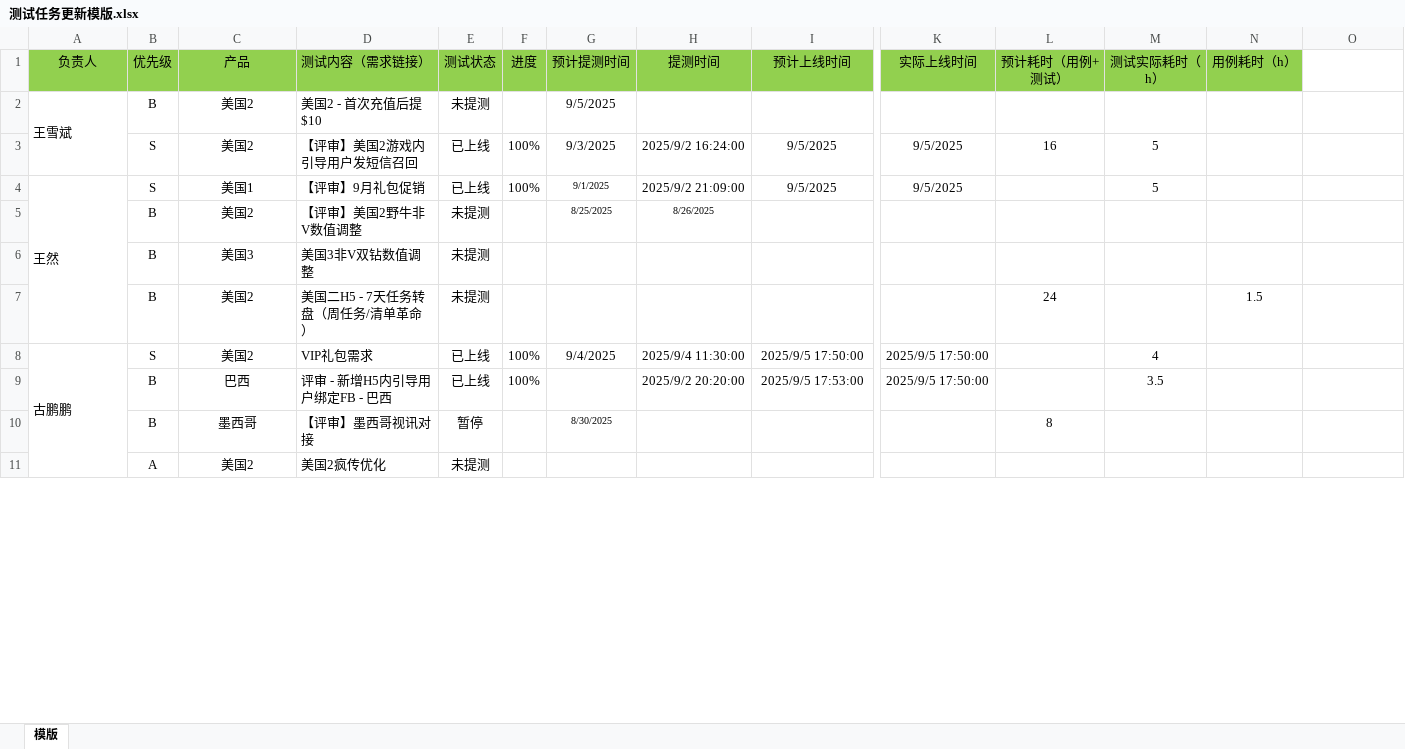
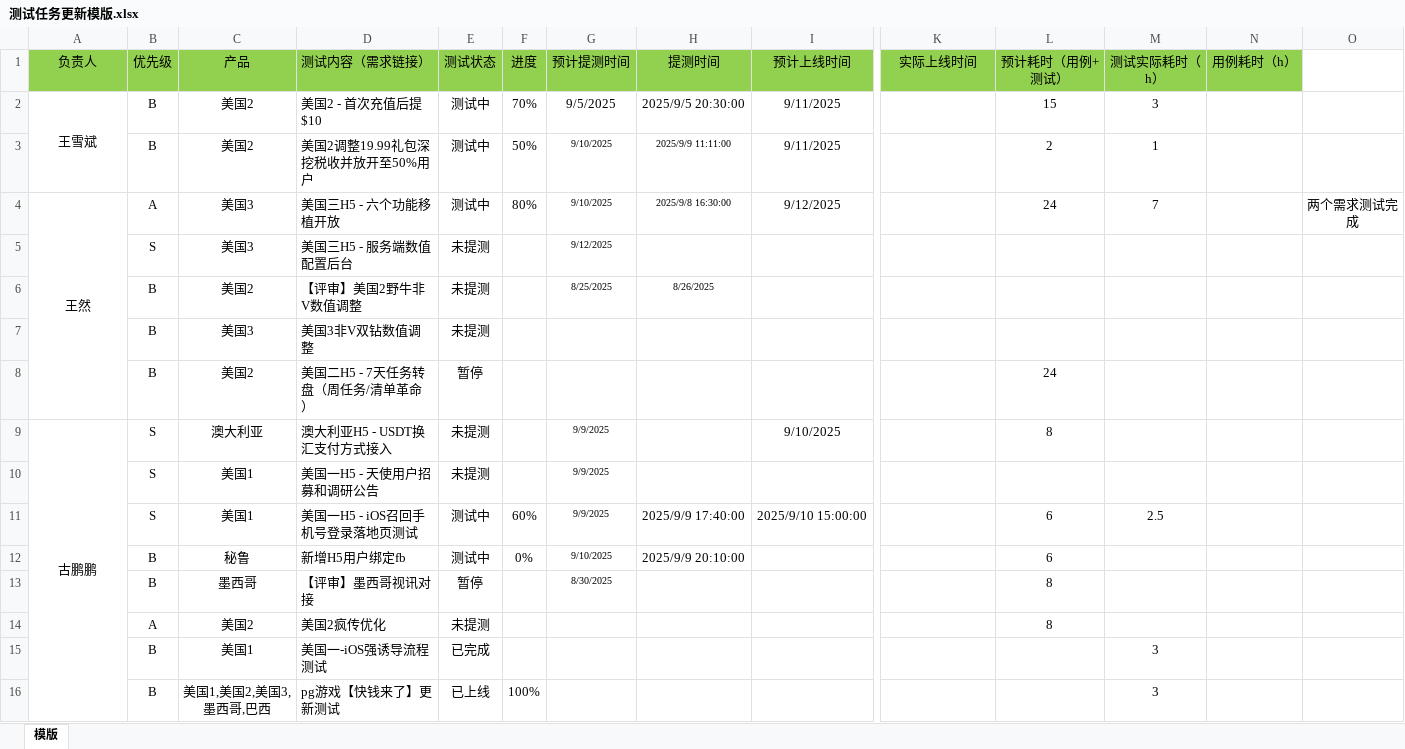
Before and after one commit to 190699038/DailyReview, an Excel workbook: client/文件上传模版/测试任务更新模版.xlsx, sheet 模版, drawn as a sheet; only a part is shown, gaps mark what is left out; values as stored, in another font and other column widths than the file's, no borders; removed rows and columns are numbered as before the commit, all else as after; rows hold the shown columns only; the diff covers the shown part only; the diff names each change by its address in the sheet, - before the commit and + after, or states it on an @@ line.

```diff
--- a/client/文件上传模版/测试任务更新模版.xlsx (sheet 模版)
+++ b/client/文件上传模版/测试任务更新模版.xlsx (sheet 模版)
-A2 alignment: left
+A2 alignment: center
-E2 (测试状态): 未提测
+E2 (测试状态): 测试中
-F2 (进度): (empty)
+F2 (进度): 70%
-H2 (提测时间): (empty)
+H2 (提测时间): 2025/9/5 20:30:00
-I2 (预计上线时间): (empty)
+I2 (预计上线时间): 9/11/2025
-L2 (预计耗时（用例+测试）): (empty)
+L2 (预计耗时（用例+测试）): 15
-M2 (测试实际耗时（h）): (empty)
+M2 (测试实际耗时（h）): 3
-row 3:  | S | 美国2 | 【评审】美国2游戏内引导用户发短信召回 | 已上线 | 100% | 9/3/2025 | 2025/9/2 16:24:00 | 9/5/2025 | 9/5/2025 | 16 | 5
-row 4: 王然 | S | 美国1 | 【评审】9月礼包促销 | 已上线 | 100% | 9/1/2025 | 2025/9/2 21:09:00 | 9/5/2025 | 9/5/2025 |  | 5
+row 3:  | B | 美国2 | 美国2调整19.99礼包深挖税收并放开至50%用户 | 测试中 | 50% | 9/10/2025 | 2025/9/9 11:11:00 | 9/11/2025 |  | 2 | 1
+row 4: 王然 | A | 美国3 | 美国三H5 - 六个功能移植开放 | 测试中 | 80% | 9/10/2025 | 2025/9/8 16:30:00 | 9/12/2025 |  | 24 | 7 |  | 两个需求测试完成
+row 5:  | S | 美国3 | 美国三H5 - 服务端数值配置后台 | 未提测 |  | 9/12/2025
-E8 (测试状态): 未提测
+E8 (测试状态): 暂停
-N8 (用例耗时（h）): 1.5
+N8 (用例耗时（h）): (empty)
-row 8: 古鹏鹏 | S | 美国2 | VIP礼包需求 | 已上线 | 100% | 9/4/2025 | 2025/9/4 11:30:00 | 2025/9/5 17:50:00 | 2025/9/5 17:50:00 |  | 4
-row 9:  | B | 巴西 | 评审 - 新增H5内引导用户绑定FB - 巴西 | 已上线 | 100% |  | 2025/9/2 20:20:00 | 2025/9/5 17:53:00 | 2025/9/5 17:50:00 |  | 3.5
+row 9: 古鹏鹏 | S | 澳大利亚 | 澳大利亚H5 - USDT换汇支付方式接入 | 未提测 |  | 9/9/2025 |  | 9/10/2025 |  | 8
+row 10:  | S | 美国1 | 美国一H5 - 天使用户招募和调研公告 | 未提测 |  | 9/9/2025
+row 11:  | S | 美国1 | 美国一H5 - iOS召回手机号登录落地页测试 | 测试中 | 60% | 9/9/2025 | 2025/9/9 17:40:00 | 2025/9/10 15:00:00 |  | 6 | 2.5
+row 12:  | B | 秘鲁 | 新增H5用户绑定fb | 测试中 | 0% | 9/10/2025 | 2025/9/9 20:10:00 |  |  | 6
-L14 (预计耗时（用例+测试）): (empty)
+L14 (预计耗时（用例+测试）): 8
+row 15:  | B | 美国1 | 美国一-iOS强诱导流程测试 | 已完成 |  |  |  |  |  |  | 3
+row 16:  | B | 美国1,美国2,美国3,墨西哥,巴西 | pg游戏【快钱来了】更新测试 | 已上线 | 100% |  |  |  |  |  | 3
```
Also changed, not shown: 3 added rows, 2 removed rows, 9 edited cells and cell formats elsewhere in this sheet, 1 other file.
